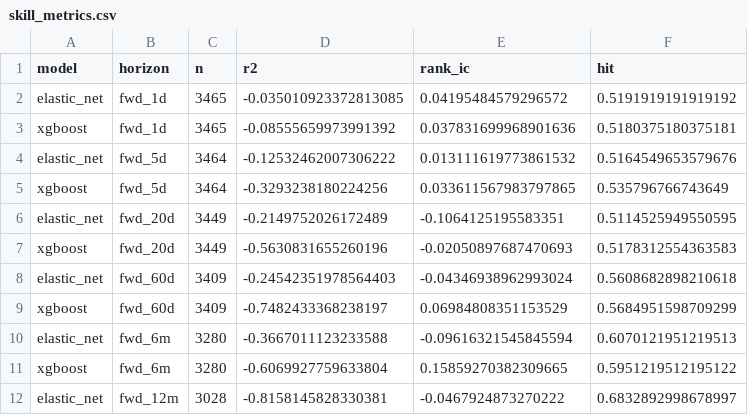
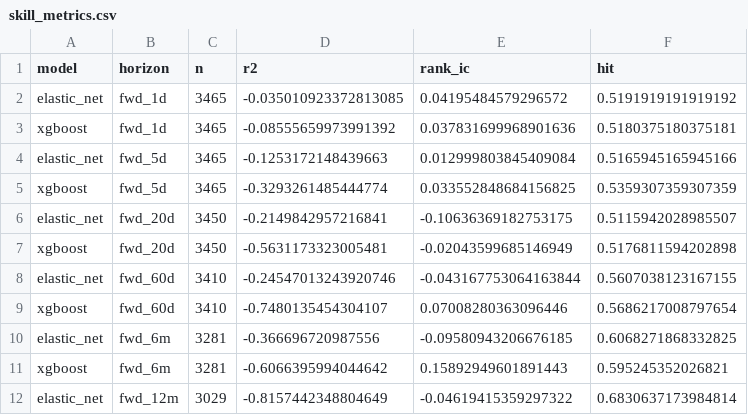
Before and after one commit to whitetod-ops/BTC-Model, a CSV file: artifacts/skill_metrics.csv, drawn as a sheet; only a part is shown; the diff covers the shown part only.

```diff
--- a/artifacts/skill_metrics.csv
+++ b/artifacts/skill_metrics.csv
@@ -3,10 +3,10 @@ elastic_net,fwd_1d,3465,-0.035010923372813085,0.04195484579296572,0.519191919191
 xgboost,fwd_1d,3465,-0.08555659973991392,0.037831699968901636,0.5180375180375181
-elastic_net,fwd_5d,3464,-0.12532462007306222,0.013111619773861532,0.5164549653579676
-xgboost,fwd_5d,3464,-0.3293238180224256,0.033611567983797865,0.535796766743649
-elastic_net,fwd_20d,3449,-0.2149752026172489,-0.1064125195583351,0.5114525949550595
-xgboost,fwd_20d,3449,-0.5630831655260196,-0.02050897687470693,0.5178312554363583
-elastic_net,fwd_60d,3409,-0.24542351978564403,-0.04346938962993024,0.5608682898210618
-xgboost,fwd_60d,3409,-0.7482433368238197,0.06984808351153529,0.5684951598709299
-elastic_net,fwd_6m,3280,-0.3667011123233588,-0.09616321545845594,0.6070121951219513
-xgboost,fwd_6m,3280,-0.6069927759633804,0.15859270382309665,0.5951219512195122
-elastic_net,fwd_12m,3028,-0.8158145828330381,-0.0467924873270222,0.6832892998678997
+elastic_net,fwd_5d,3465,-0.1253172148439663,0.012999803845409084,0.5165945165945166
+xgboost,fwd_5d,3465,-0.3293261485444774,0.033552848684156825,0.5359307359307359
+elastic_net,fwd_20d,3450,-0.2149842957216841,-0.10636369182753175,0.5115942028985507
+xgboost,fwd_20d,3450,-0.5631173323005481,-0.02043599685146949,0.5176811594202898
+elastic_net,fwd_60d,3410,-0.24547013243920746,-0.043167753064163844,0.5607038123167155
+xgboost,fwd_60d,3410,-0.7480135454304107,0.07008280363096446,0.5686217008797654
+elastic_net,fwd_6m,3281,-0.366696720987556,-0.09580943206676185,0.6068271868332825
+xgboost,fwd_6m,3281,-0.6066395994044642,0.15892949601891443,0.595245352026821
+elastic_net,fwd_12m,3029,-0.8157442348804649,-0.04619415359297322,0.6830637173984814
```
Also changed, not shown: 12 edited cells elsewhere in this file, artifacts/parent_scores.csv, 2 other files.
